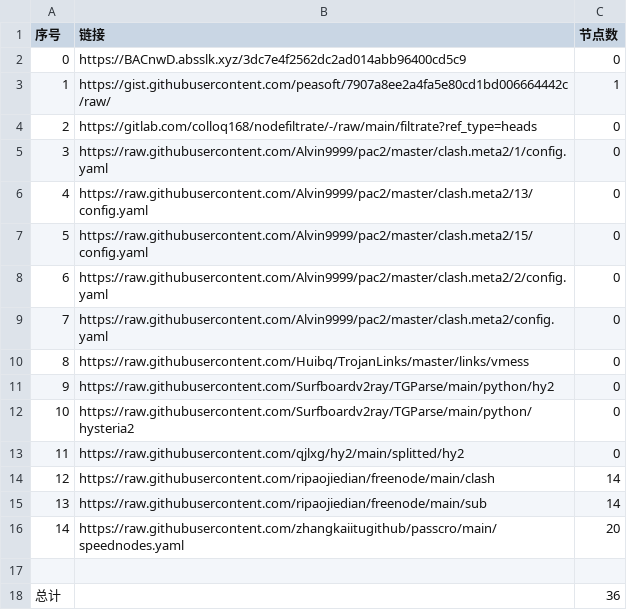
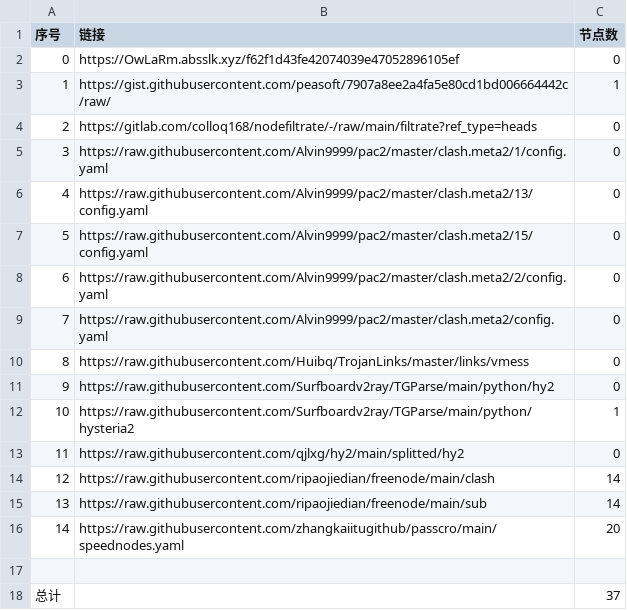
Before and after one commit to my-tv1/NoMoreWalls, a CSV file: list_result.csv, drawn as a sheet.

```diff
--- a/list_result.csv
+++ b/list_result.csv
@@ -1,3 +1,3 @@
 序号,链接,节点数
-0,https://BACnwD.absslk.xyz/3dc7e4f2562dc2ad014abb96400cd5c9,0
+0,https://OwLaRm.absslk.xyz/f62f1d43fe42074039e47052896105ef,0
 1,https://gist.githubusercontent.com/peasoft/7907a8ee2a4fa5e80cd1bd006664442c/raw/,1
@@ -11,3 +11,3 @@
 9,https://raw.githubusercontent.com/Surfboardv2ray/TGParse/main/python/hy2,0
-10,https://raw.githubusercontent.com/Surfboardv2ray/TGParse/main/python/hysteria2,0
+10,https://raw.githubusercontent.com/Surfboardv2ray/TGParse/main/python/hysteria2,1
 11,https://raw.githubusercontent.com/qjlxg/hy2/main/splitted/hy2,0
@@ -17,2 +17,2 @@
 
-总计,,36
+总计,,37
```
Also changed, not shown: 6 other files.
